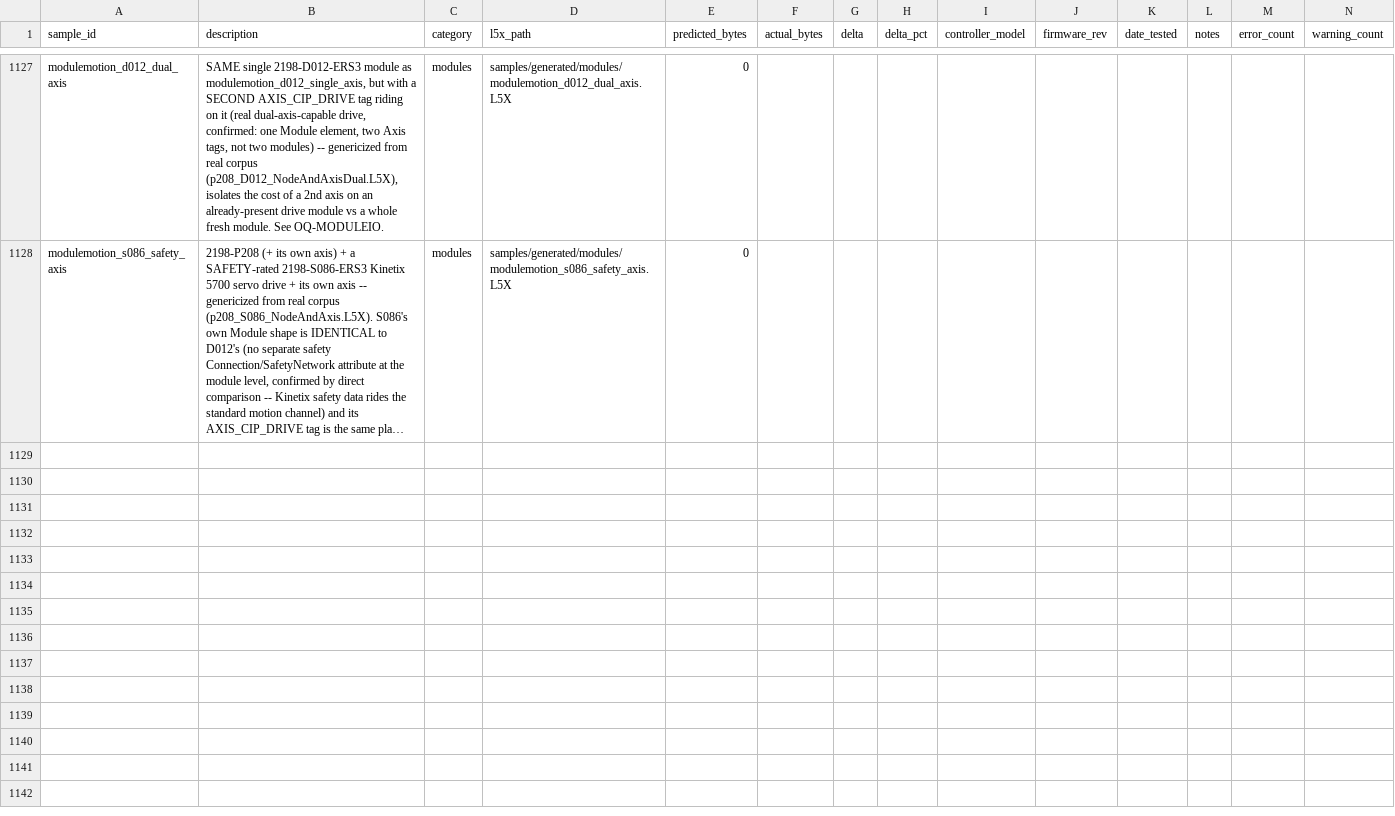
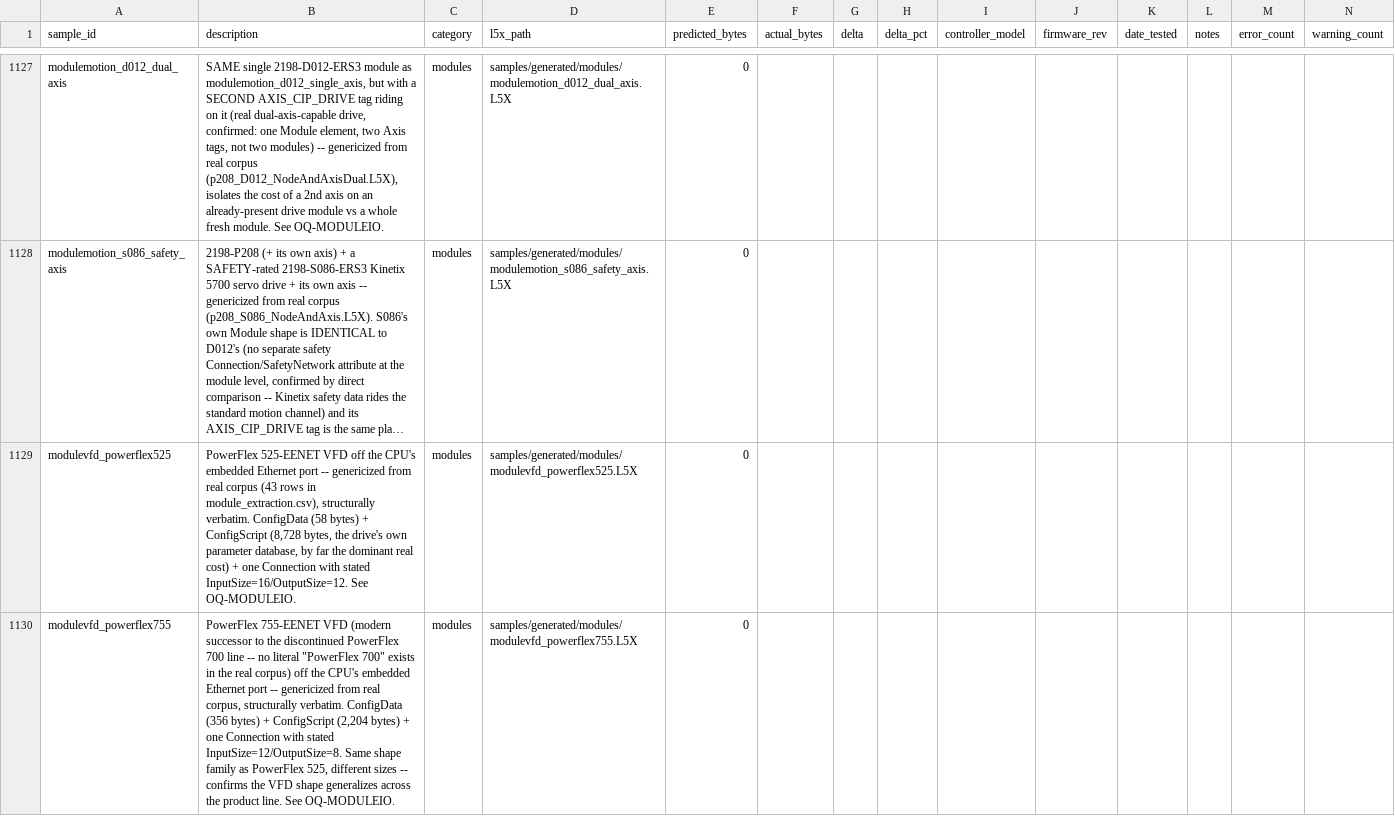
Before and after one commit to jholm90/logixMemoryMap, a CSV file: samples/manifest.csv, drawn as a sheet; only a part is shown, gaps mark what is left out; long unchanged cells end in …; rows hold the shown columns only; the diff names each change by its address in the sheet, - before the commit and + after, or states it on an @@ line.

```diff
--- a/samples/manifest.csv
+++ b/samples/manifest.csv
+row 1129: modulevfd_powerflex525 | PowerFlex 525-EENET VFD off the CPU's embedded Ethernet port -- genericized from real corpus (43 rows in module_extraction.csv), structurally verbatim. ConfigData (58 bytes) + ConfigScript (8,728 bytes, the drive's own parameter database, by far the dominant real cost) + one Connection with stated InputSize=16/OutputSize=12. See OQ-MODULEIO. | modules | samples/generated/modules/modulevfd_powerflex525.L5X | 0
+row 1130: modulevfd_powerflex755 | PowerFlex 755-EENET VFD (modern successor to the discontinued PowerFlex 700 line -- no literal "PowerFlex 700" exists in the real corpus) off the CPU's embedded Ethernet port -- genericized from real corpus, structurally verbatim. ConfigData (356 bytes) + ConfigScript (2,204 bytes) + one Connection with stated InputSize=12/OutputSize=8. Same shape family as PowerFlex 525, different sizes -- confirms the VFD shape generalizes across the product line. See OQ-MODULEIO. | modules | samples/generated/modules/modulevfd_powerflex755.L5X | 0
```
Also changed, not shown: 4 other files.
